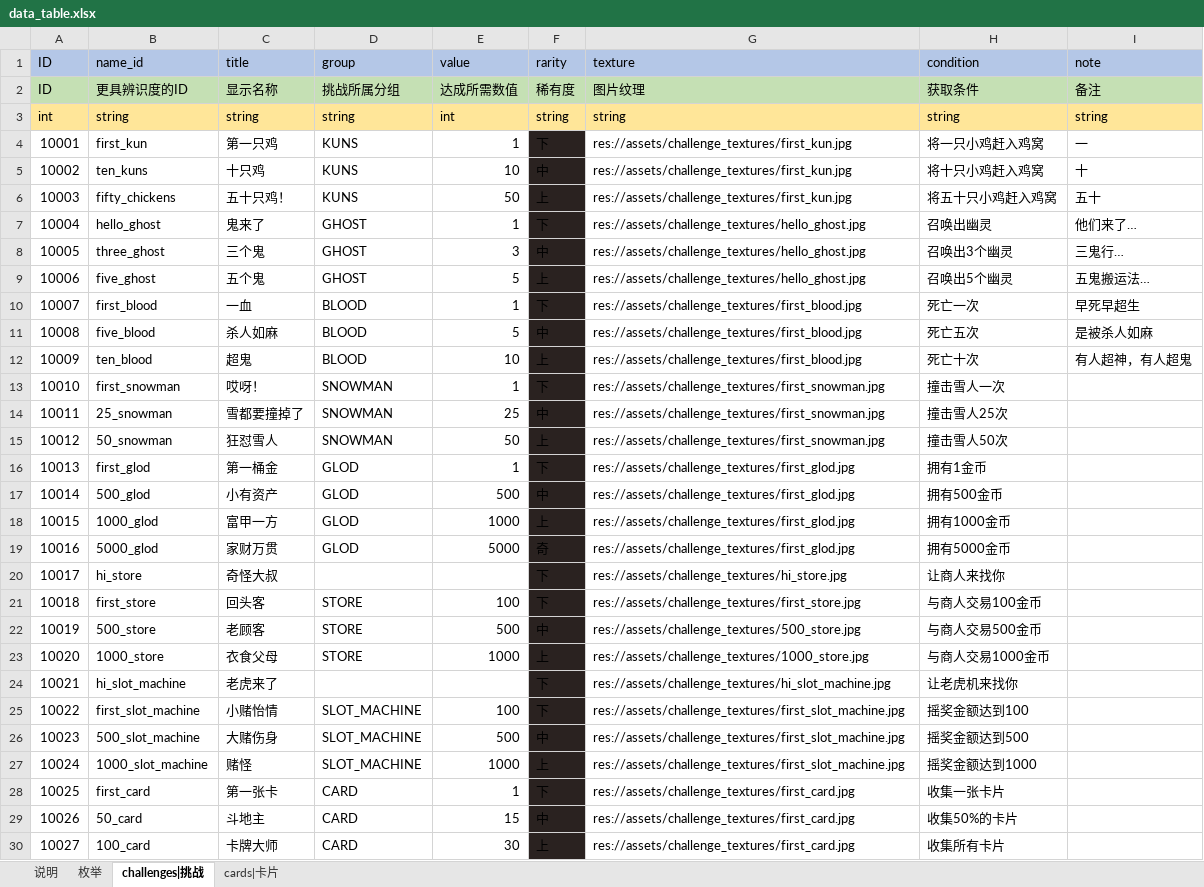
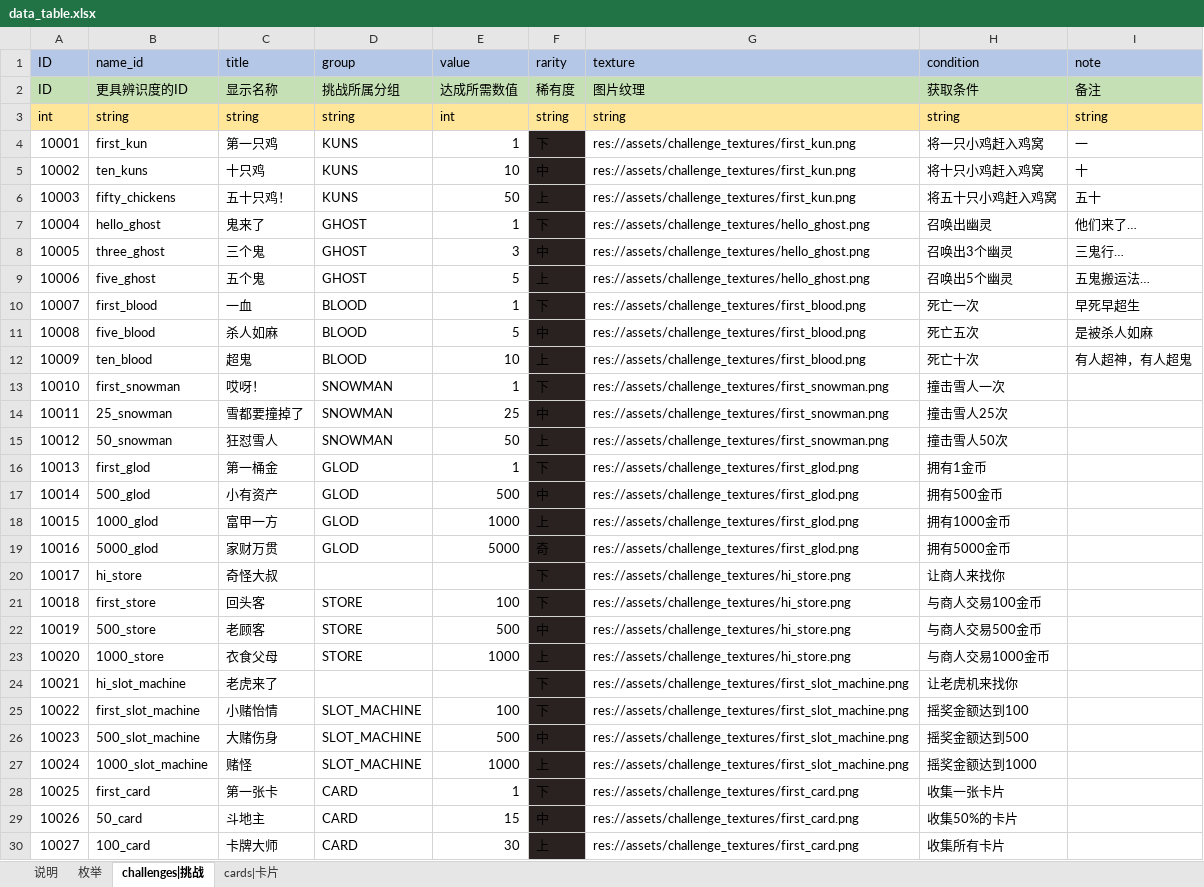
Before and after one commit to dxwb/godot-ikun, an Excel workbook: data_source/data_table.xlsx, sheet challenges|挑战, drawn as a sheet; values as stored, in another font and other column widths than the file's, no borders; conditional formats not drawn; the diff names each change by its address in the sheet, - before the commit and + after, or states it on an @@ line.

```diff
--- a/data_source/data_table.xlsx (sheet challenges|挑战)
+++ b/data_source/data_table.xlsx (sheet challenges|挑战)
-G4:G6 (texture): res://assets/challenge_textures/first_kun.jpg
+G4:G6 (texture): res://assets/challenge_textures/first_kun.png
-G7:G9 (texture): res://assets/challenge_textures/hello_ghost.jpg
+G7:G9 (texture): res://assets/challenge_textures/hello_ghost.png
-G10:G12 (texture): res://assets/challenge_textures/first_blood.jpg
+G10:G12 (texture): res://assets/challenge_textures/first_blood.png
-G13:G15 (texture): res://assets/challenge_textures/first_snowman.jpg
+G13:G15 (texture): res://assets/challenge_textures/first_snowman.png
-G16:G19 (texture): res://assets/challenge_textures/first_glod.jpg
+G16:G19 (texture): res://assets/challenge_textures/first_glod.png
-G20 (texture): res://assets/challenge_textures/hi_store.jpg
+G20 (texture): res://assets/challenge_textures/hi_store.png
-G21 (texture): res://assets/challenge_textures/first_store.jpg
+G21 (texture): res://assets/challenge_textures/hi_store.png
-G22 (texture): res://assets/challenge_textures/500_store.jpg
+G22 (texture): res://assets/challenge_textures/hi_store.png
-G23 (texture): res://assets/challenge_textures/1000_store.jpg
+G23 (texture): res://assets/challenge_textures/hi_store.png
-G24 (texture): res://assets/challenge_textures/hi_slot_machine.jpg
+G24 (texture): res://assets/challenge_textures/first_slot_machine.png
-G25:G27 (texture): res://assets/challenge_textures/first_slot_machine.jpg
+G25:G27 (texture): res://assets/challenge_textures/first_slot_machine.png
-G28:G30 (texture): res://assets/challenge_textures/first_card.jpg
+G28:G30 (texture): res://assets/challenge_textures/first_card.png
```
Also changed, not shown: 22 other files.
